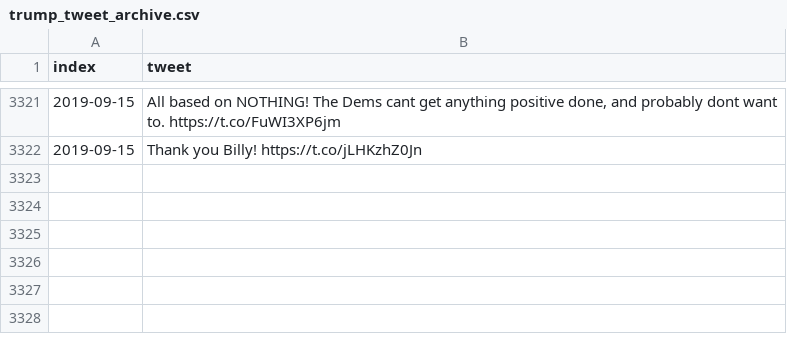
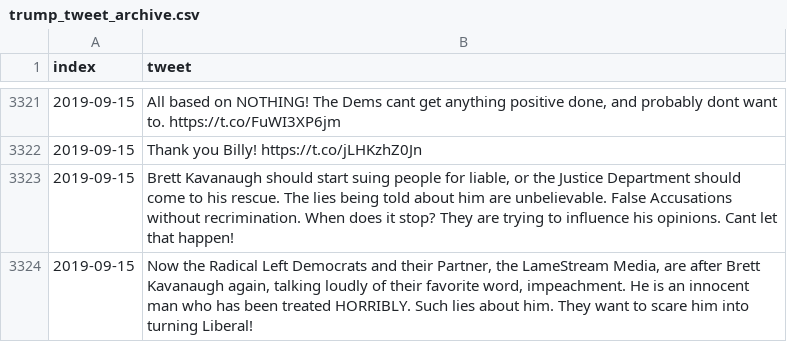
Before and after one commit to freedomtowin/algo-trading, a CSV file: data/trump_tweet_archive.csv, drawn as a sheet; only a part is shown, gaps mark what is left out; the diff names each change by its address in the sheet, - before the commit and + after, or states it on an @@ line.

Commit message:
push tweets

```diff
--- a/data/trump_tweet_archive.csv
+++ b/data/trump_tweet_archive.csv
+row 3323: 2019-09-15 | Brett Kavanaugh should start suing people for liable, or the Justice Department should come to his rescue. The lies being told about him are unbelievable. False Accusations without recrimination. When does it stop? They are trying to influence his opinions. Cant let that happen!
+row 3324: 2019-09-15 | Now the Radical Left Democrats and their Partner, the LameStream Media, are after Brett Kavanaugh again, talking loudly of their favorite word, impeachment. He is an innocent man who has been treated HORRIBLY. Such lies about him. They want to scare him into turning Liberal!
```
